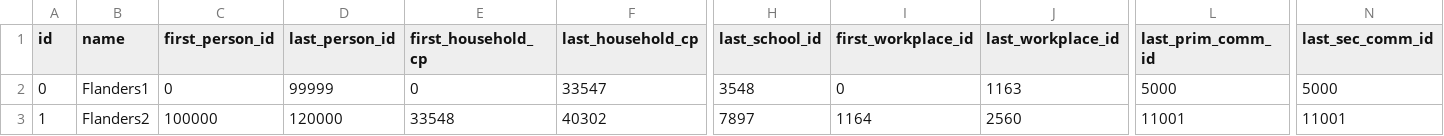
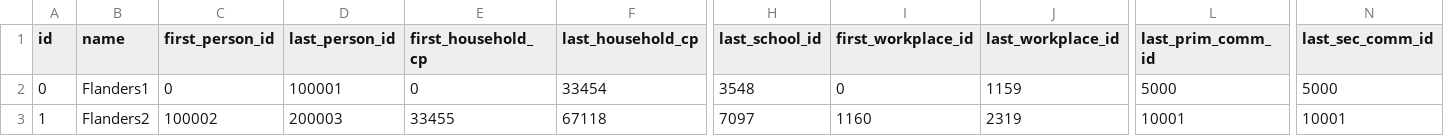
Before and after one commit to svissers/peryite, a CSV file: main/resources/data/region_double_flanders.csv, drawn as a sheet; only a part is shown, gaps mark what is left out; the diff names each change by its address in the sheet, - before the commit and + after, or states it on an @@ line.

```diff
--- a/main/resources/data/region_double_flanders.csv
+++ b/main/resources/data/region_double_flanders.csv
-D2 (last_person_id): 99999
+D2 (last_person_id): 100001
-F2 (last_household_cp): 33547
+F2 (last_household_cp): 33454
-J2 (last_workplace_id): 1163
+J2 (last_workplace_id): 1159
-C3 (first_person_id): 100000
+C3 (first_person_id): 100002
-D3 (last_person_id): 120000
+D3 (last_person_id): 200003
-E3 (first_household_cp): 33548
+E3 (first_household_cp): 33455
-F3 (last_household_cp): 40302
+F3 (last_household_cp): 67118
-H3 (last_school_id): 7897
+H3 (last_school_id): 7097
-I3 (first_workplace_id): 1164
+I3 (first_workplace_id): 1160
-J3 (last_workplace_id): 2560
+J3 (last_workplace_id): 2319
-L3 (last_prim_comm_id): 11001
+L3 (last_prim_comm_id): 10001
-N3 (last_sec_comm_id): 11001
+N3 (last_sec_comm_id): 10001
```
Also changed, not shown: 6 other files.
